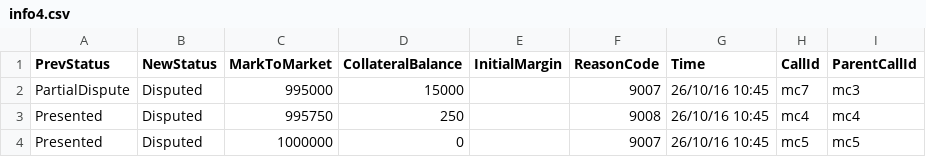
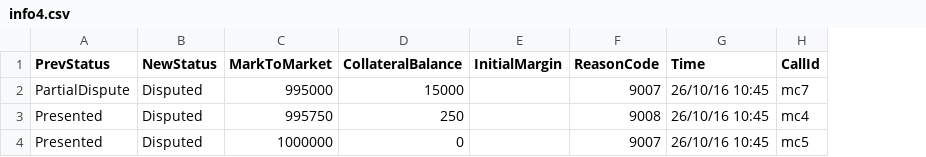
Before and after one commit to AcuoFS/acuo-data, a CSV file: CSV/margincall/info4.csv, drawn as a sheet; the diff names each change by its address in the sheet, - before the commit and + after, or states it on an @@ line.

Commit message:
OW-72 Fix in info4.csv

```diff
--- a/CSV/margincall/info4.csv
+++ b/CSV/margincall/info4.csv
-column I (ParentCallId), rows 2-4: mc3 | mc4 | mc5
```
